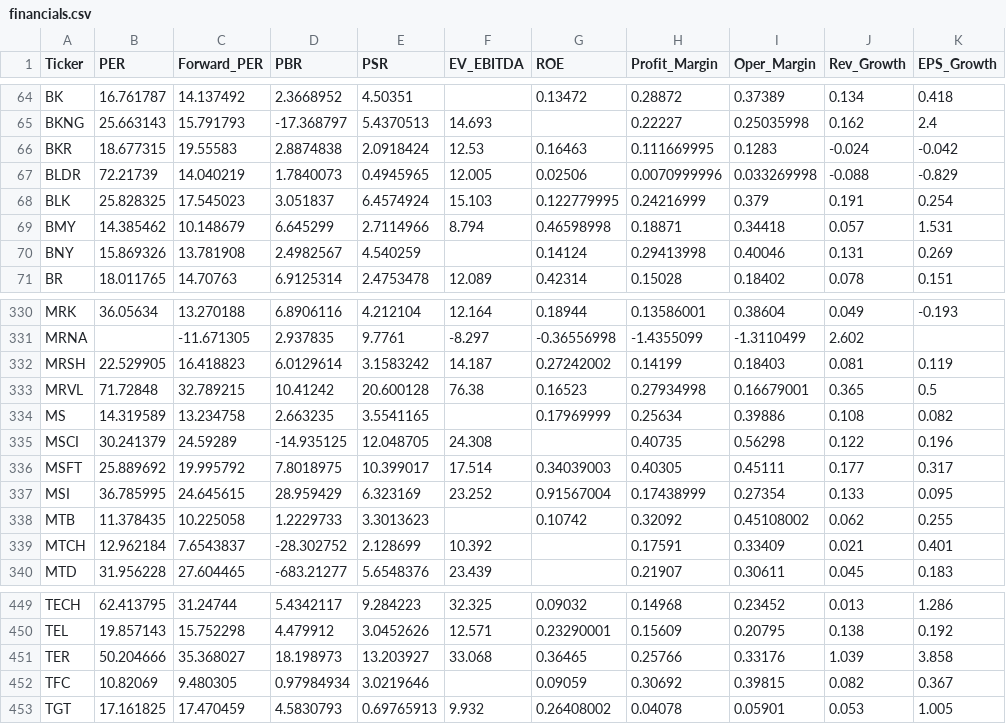
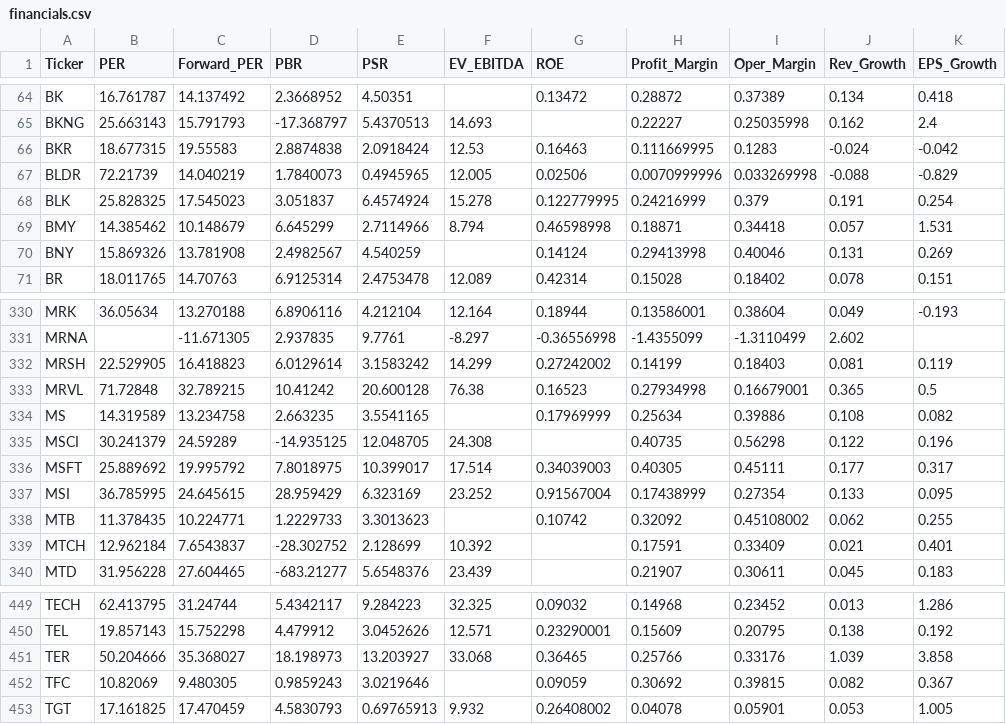
Before and after one commit to parksh9886/naspick, a CSV file: data/financials.csv, drawn as a sheet; only a part is shown, gaps mark what is left out; the diff covers the shown part only; the diff names each change by its address in the sheet, - before the commit and + after, or states it on an @@ line.

```diff
--- a/data/financials.csv
+++ b/data/financials.csv
-F68 (EV_EBITDA): 15.103
+F68 (EV_EBITDA): 15.278
-F332 (EV_EBITDA): 14.187
+F332 (EV_EBITDA): 14.299
-C338 (Forward_PER): 10.225058
+C338 (Forward_PER): 10.224771
-D452 (PBR): 0.97984934
+D452 (PBR): 0.9859243
```
Also changed, not shown: 9 edited cells elsewhere in this file, 5 other files.
